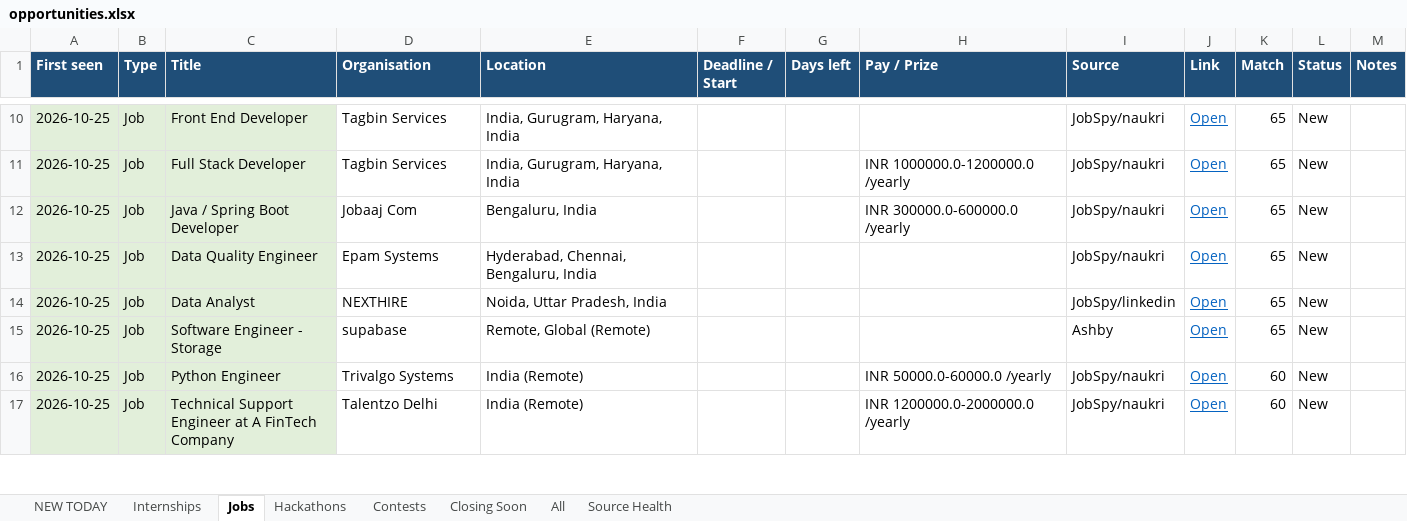
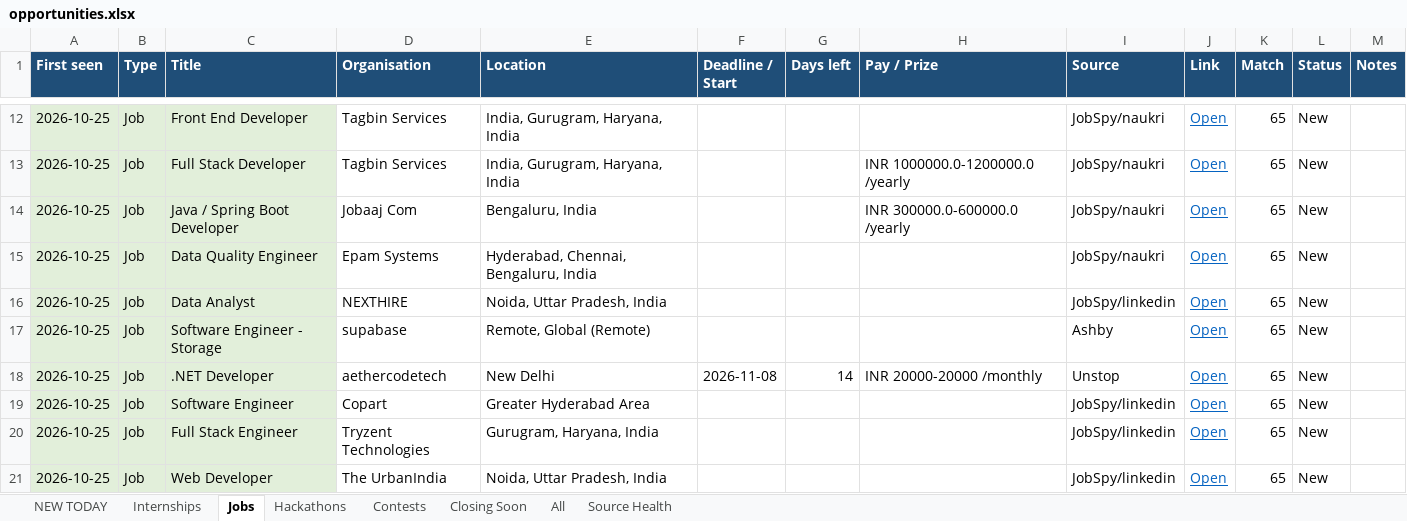
Before and after one commit to Maheswar-Sah00/status, an Excel workbook: opportunities.xlsx, sheet Jobs, drawn as a sheet; only a part is shown, gaps mark what is left out; the shorter side is filled out with more unchanged rows; values as stored, in another font and other column widths than the file's, no borders; the diff covers the shown part only; the diff names each change by its address in the sheet, - before the commit and + after, or states it on an @@ line.

```diff
--- a/opportunities.xlsx (sheet Jobs)
+++ b/opportunities.xlsx (sheet Jobs)
+row 18: 2026-10-25 | Job | .NET Developer | aethercodetech | New Delhi | 2026-11-08 | 14 | INR 20000-20000 /monthly | Unstop | Open | 65 | New
+row 19: 2026-10-25 | Job | Software Engineer | Copart | Greater Hyderabad Area |  |  |  | JobSpy/linkedin | Open | 65 | New
+row 20: 2026-10-25 | Job | Full Stack Engineer | Tryzent Technologies | Gurugram, Haryana, India |  |  |  | JobSpy/linkedin | Open | 65 | New
+row 21: 2026-10-25 | Job | Web Developer | The UrbanIndia | Noida, Uttar Pradesh, India |  |  |  | JobSpy/linkedin | Open | 65 | New
```
Also changed, not shown: 9 added rows elsewhere in this sheet, sheet All, sheet NEW TODAY, sheet Internships, sheet Closing Soon, sheet Hackathons, sheet Contests, 1 more sheet, hidden cells, 1 other file.
